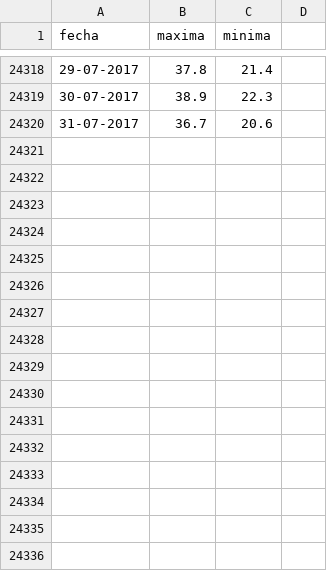
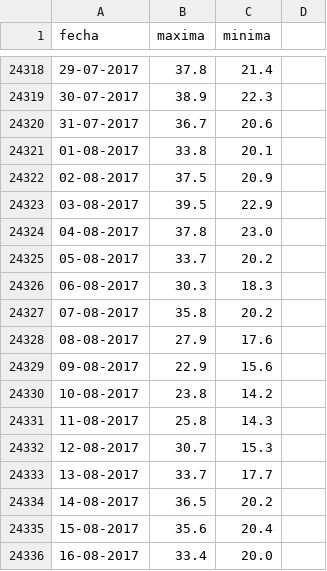
Before and after one commit to vulturno/forno, a CSV file: temperaturas.csv, drawn as a sheet; only a part is shown, gaps mark what is left out; the diff names each change by its address in the sheet, - before the commit and + after, or states it on an @@ line.

Commit message:
actualizando las temperaturas hasta el 16 de agosto de 2017

```diff
--- a/temperaturas.csv
+++ b/temperaturas.csv
+row 24321: 01-08-2017 | 33.8 | 20.1
+row 24322: 02-08-2017 | 37.5 | 20.9
+row 24323: 03-08-2017 | 39.5 | 22.9
+row 24324: 04-08-2017 | 37.8 | 23.0
+row 24325: 05-08-2017 | 33.7 | 20.2
+row 24326: 06-08-2017 | 30.3 | 18.3
+row 24327: 07-08-2017 | 35.8 | 20.2
+row 24328: 08-08-2017 | 27.9 | 17.6
+row 24329: 09-08-2017 | 22.9 | 15.6
+row 24330: 10-08-2017 | 23.8 | 14.2
+row 24331: 11-08-2017 | 25.8 | 14.3
+row 24332: 12-08-2017 | 30.7 | 15.3
+row 24333: 13-08-2017 | 33.7 | 17.7
+row 24334: 14-08-2017 | 36.5 | 20.2
+row 24335: 15-08-2017 | 35.6 | 20.4
+row 24336: 16-08-2017 | 33.4 | 20.0
```
Also changed, not shown: tropicales.csv.
